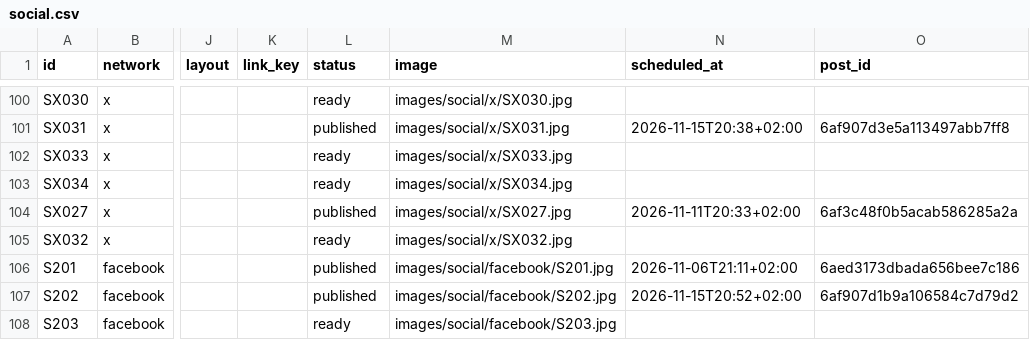
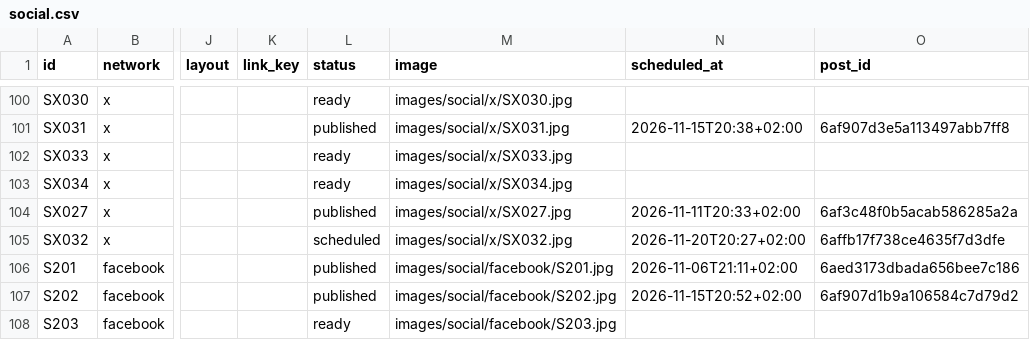
Before and after one commit to vivaticvv-cyber/focus-pins, a CSV file: social.csv, drawn as a sheet; only a part is shown, gaps mark what is left out; the diff names each change by its address in the sheet, - before the commit and + after, or states it on an @@ line.

Commit message:
social: publish statuses

```diff
--- a/social.csv
+++ b/social.csv
-L105 (status): ready
+L105 (status): scheduled
-N105 (scheduled_at): (empty)
+N105 (scheduled_at): 2026-11-20T20:27+02:00
-O105 (post_id): (empty)
+O105 (post_id): 6affb17f738ce4635f7d3dfe
```
